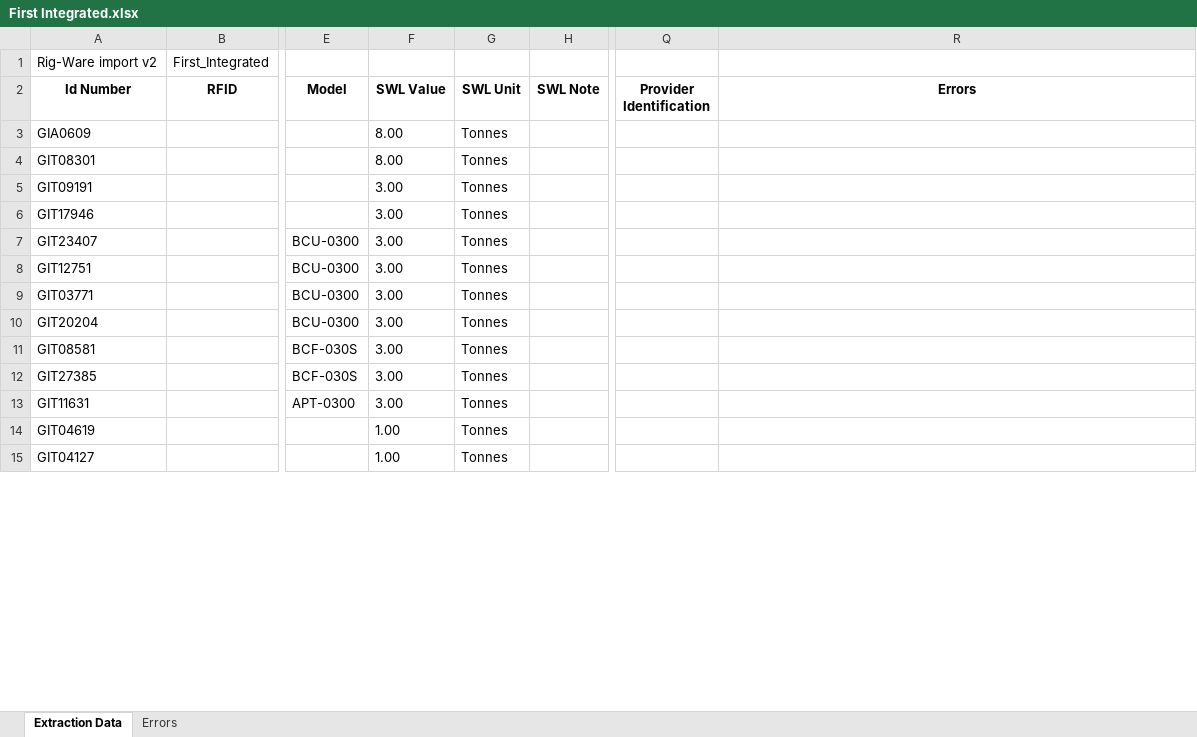
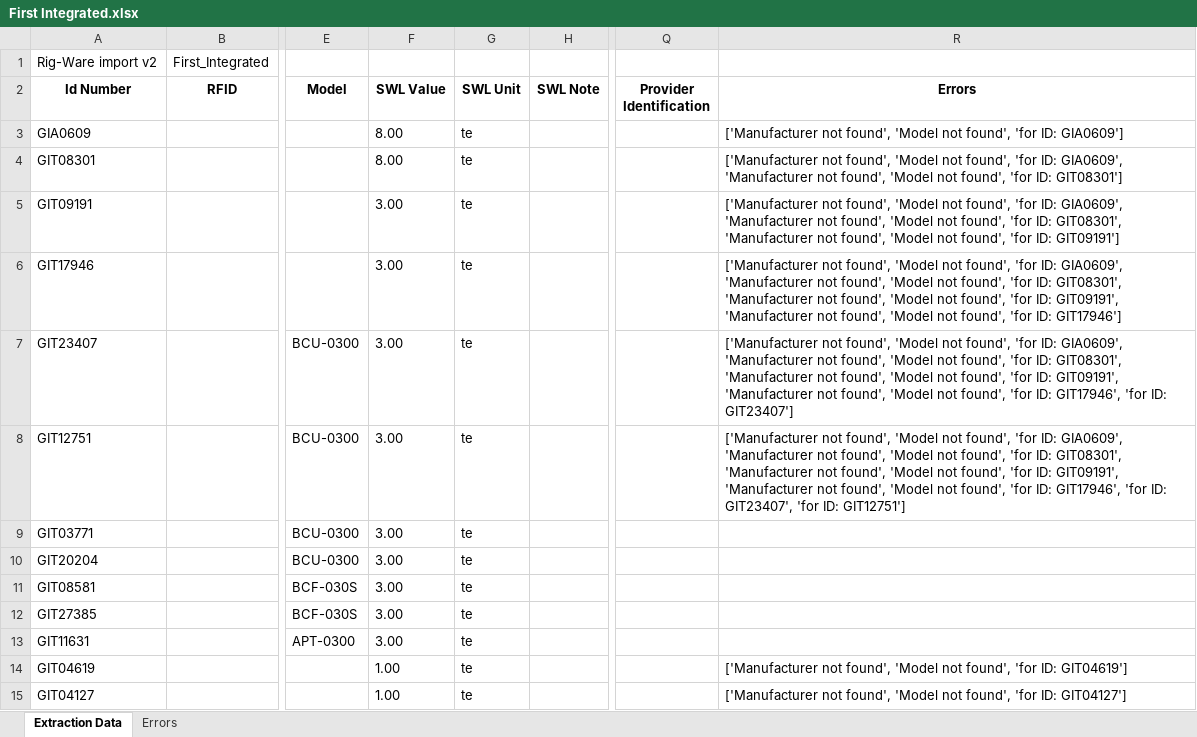
Before and after one commit to t09Simi/pdf_text_extraction, an Excel workbook: database/First Integrated.xlsx, sheet Extraction Data, drawn as a sheet; only a part is shown, gaps mark what is left out; values as stored, in another font and other column widths than the file's, no borders; the diff covers the shown part only; the diff names each change by its address in the sheet, - before the commit and + after, or states it on an @@ line.

Commit message:
SWL handling, Error handling completed for First Integrated

```diff
--- a/database/First Integrated.xlsx (sheet Extraction Data)
+++ b/database/First Integrated.xlsx (sheet Extraction Data)
-G3:G15 (SWL Unit): Tonnes
+G3:G15 (SWL Unit): te
-R3 (Errors): (empty)
+R3 (Errors): ['Manufacturer not found', 'Model not found', 'for ID: GIA0609']
-R4 (Errors): (empty)
+R4 (Errors): ['Manufacturer not found', 'Model not found', 'for ID: GIA0609', 'Manufacturer not found', 'Model not found', 'for ID: GIT08301']
-R5 (Errors): (empty)
+R5 (Errors): ['Manufacturer not found', 'Model not found', 'for ID: GIA0609', 'Manufacturer not found', 'Model not found', 'for ID: GIT08301', 'Manufacturer not found', 'Model not found', 'for ID: GIT09191']
-R6 (Errors): (empty)
+R6 (Errors): ['Manufacturer not found', 'Model not found', 'for ID: GIA0609', 'Manufacturer not found', 'Model not found', 'for ID: GIT08301', 'Manufacturer not found', 'Model not found', 'for ID: GIT09191', 'Manufacturer not found', 'Model not found', 'for ID: GIT17946']
-R7 (Errors): (empty)
+R7 (Errors): ['Manufacturer not found', 'Model not found', 'for ID: GIA0609', 'Manufacturer not found', 'Model not found', 'for ID: GIT08301', 'Manufacturer not found', 'Model not found', 'for ID: GIT09191', 'Manufacturer not found', 'Model not found', 'for ID: GIT17946', 'for ID: GIT23407']
-R8 (Errors): (empty)
+R8 (Errors): ['Manufacturer not found', 'Model not found', 'for ID: GIA0609', 'Manufacturer not found', 'Model not found', 'for ID: GIT08301', 'Manufacturer not found', 'Model not found', 'for ID: GIT09191', 'Manufacturer not found', 'Model not found', 'for ID: GIT17946', 'for ID: GIT23407', 'for ID: GIT12751']
-R14 (Errors): (empty)
+R14 (Errors): ['Manufacturer not found', 'Model not found', 'for ID: GIT04619']
-R15 (Errors): (empty)
+R15 (Errors): ['Manufacturer not found', 'Model not found', 'for ID: GIT04127']
```
Also changed, not shown: 1 added row and 1090 edited cells elsewhere in this sheet.
